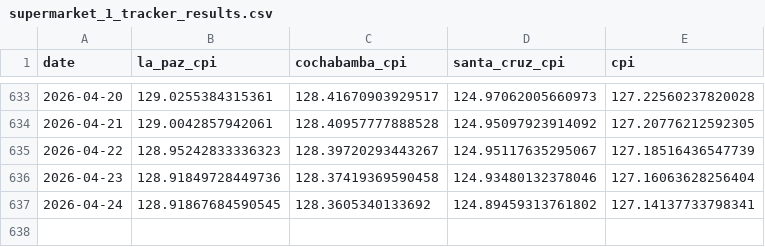
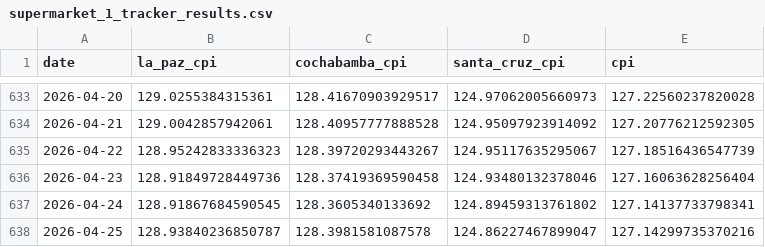
Before and after one commit to thomasriveros/robust-cpi-bolivia, a CSV file: results/supermarket_1/national/supermarket_1_tracker_results.csv, drawn as a sheet; only a part is shown, gaps mark what is left out; the diff names each change by its address in the sheet, - before the commit and + after, or states it on an @@ line.

```diff
--- a/results/supermarket_1/national/supermarket_1_tracker_results.csv
+++ b/results/supermarket_1/national/supermarket_1_tracker_results.csv
+row 638: 2026-04-25 | 128.93840236850787 | 128.3981581087578 | 124.86227467899047 | 127.14299735370216
```
Also changed, not shown: results/supermarket_1/cochabamba/supermarket_1_tracker_results.csv, results/supermarket_1/la_paz/supermarket_1_tracker_results.csv, 9 other files.
